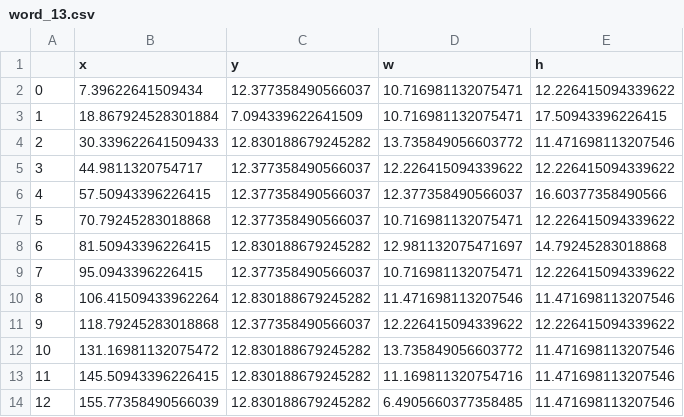
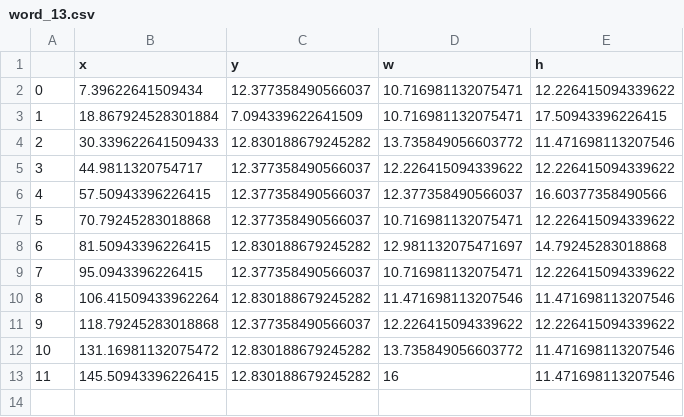
Before and after one commit to NikitaShlapak/OCR, a CSV file: data/prepared/bboxes/word_13.csv, drawn as a sheet.

```diff
--- a/data/prepared/bboxes/word_13.csv
+++ b/data/prepared/bboxes/word_13.csv
@@ -12,3 +12,2 @@
 10,131.16981132075472,12.830188679245282,13.735849056603772,11.471698113207546
-11,145.50943396226415,12.830188679245282,11.169811320754716,11.471698113207546
-12,155.77358490566039,12.830188679245282,6.4905660377358485,11.471698113207546
+11,145.50943396226415,12.830188679245282,16,11.471698113207546
```
Also changed, not shown: data/prepared/bboxes/word_11.csv, data/prepared/bboxes/word_14.csv, 15 other files.
